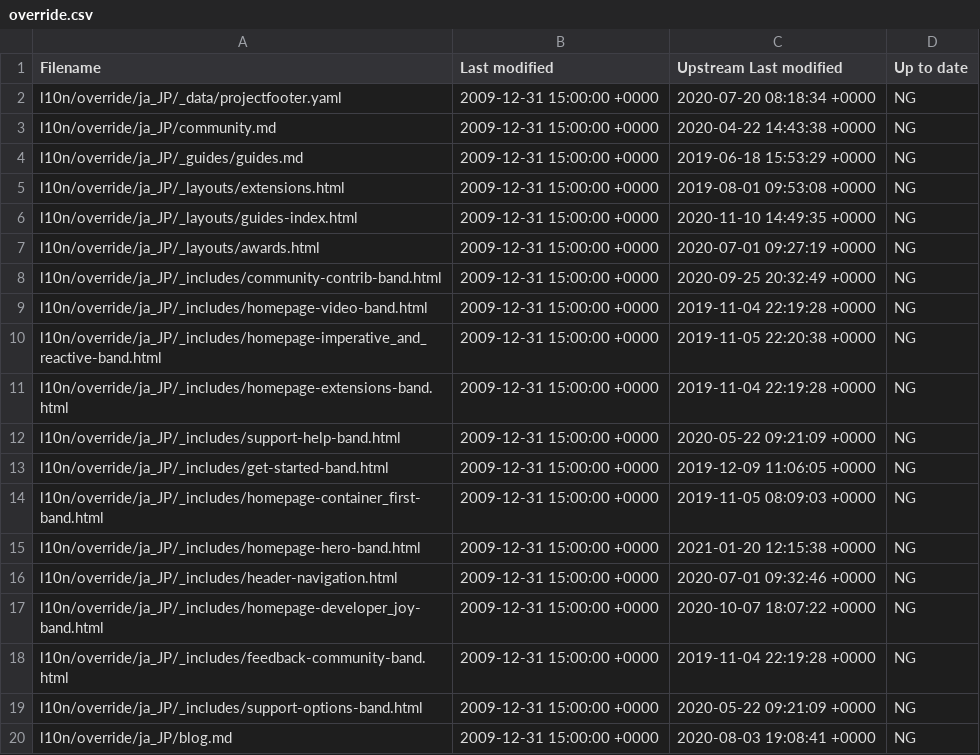
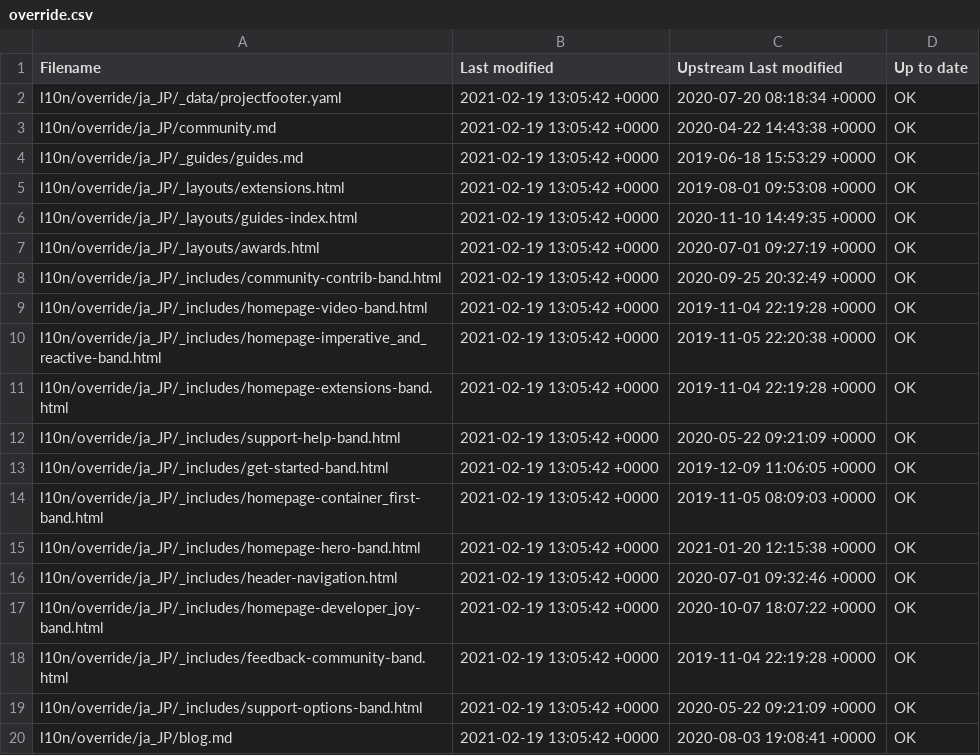
Before and after one commit to quarkusio/ja.quarkus.io, a CSV file: l10n/stats/override.csv, drawn as a sheet.

Commit message:
Update override stats

```diff
--- a/l10n/stats/override.csv
+++ b/l10n/stats/override.csv
@@ -1,20 +1,20 @@
 Filename, Last modified, Upstream Last modified, Up to date
-l10n/override/ja_JP/_data/projectfooter.yaml, 2009-12-31 15:00:00 +0000, 2020-07-20 08:18:34 +0000, NG
-l10n/override/ja_JP/community.md, 2009-12-31 15:00:00 +0000, 2020-04-22 14:43:38 +0000, NG
-l10n/override/ja_JP/_guides/guides.md, 2009-12-31 15:00:00 +0000, 2019-06-18 15:53:29 +0000, NG
-l10n/override/ja_JP/_layouts/extensions.html, 2009-12-31 15:00:00 +0000, 2019-08-01 09:53:08 +0000, NG
-l10n/override/ja_JP/_layouts/guides-index.html, 2009-12-31 15:00:00 +0000, 2020-11-10 14:49:35 +0000, NG
-l10n/override/ja_JP/_layouts/awards.html, 2009-12-31 15:00:00 +0000, 2020-07-01 09:27:19 +0000, NG
-l10n/override/ja_JP/_includes/community-contrib-band.html, 2009-12-31 15:00:00 +0000, 2020-09-25 20:32:49 +0000, NG
-l10n/override/ja_JP/_includes/homepage-video-band.html, 2009-12-31 15:00:00 +0000, 2019-11-04 22:19:28 +0000, NG
-l10n/override/ja_JP/_includes/homepage-imperative_and_reactive-band.html, 2009-12-31 15:00:00 +0000, 2019-11-05 22:20:38 +0000, NG
-l10n/override/ja_JP/_includes/homepage-extensions-band.html, 2009-12-31 15:00:00 +0000, 2019-11-04 22:19:28 +0000, NG
-l10n/override/ja_JP/_includes/support-help-band.html, 2009-12-31 15:00:00 +0000, 2020-05-22 09:21:09 +0000, NG
-l10n/override/ja_JP/_includes/get-started-band.html, 2009-12-31 15:00:00 +0000, 2019-12-09 11:06:05 +0000, NG
-l10n/override/ja_JP/_includes/homepage-container_first-band.html, 2009-12-31 15:00:00 +0000, 2019-11-05 08:09:03 +0000, NG
-l10n/override/ja_JP/_includes/homepage-hero-band.html, 2009-12-31 15:00:00 +0000, 2021-01-20 12:15:38 +0000, NG
-l10n/override/ja_JP/_includes/header-navigation.html, 2009-12-31 15:00:00 +0000, 2020-07-01 09:32:46 +0000, NG
-l10n/override/ja_JP/_includes/homepage-developer_joy-band.html, 2009-12-31 15:00:00 +0000, 2020-10-07 18:07:22 +0000, NG
-l10n/override/ja_JP/_includes/feedback-community-band.html, 2009-12-31 15:00:00 +0000, 2019-11-04 22:19:28 +0000, NG
-l10n/override/ja_JP/_includes/support-options-band.html, 2009-12-31 15:00:00 +0000, 2020-05-22 09:21:09 +0000, NG
-l10n/override/ja_JP/blog.md, 2009-12-31 15:00:00 +0000, 2020-08-03 19:08:41 +0000, NG
+l10n/override/ja_JP/_data/projectfooter.yaml, 2021-02-19 13:05:42 +0000, 2020-07-20 08:18:34 +0000, OK
+l10n/override/ja_JP/community.md, 2021-02-19 13:05:42 +0000, 2020-04-22 14:43:38 +0000, OK
+l10n/override/ja_JP/_guides/guides.md, 2021-02-19 13:05:42 +0000, 2019-06-18 15:53:29 +0000, OK
+l10n/override/ja_JP/_layouts/extensions.html, 2021-02-19 13:05:42 +0000, 2019-08-01 09:53:08 +0000, OK
+l10n/override/ja_JP/_layouts/guides-index.html, 2021-02-19 13:05:42 +0000, 2020-11-10 14:49:35 +0000, OK
+l10n/override/ja_JP/_layouts/awards.html, 2021-02-19 13:05:42 +0000, 2020-07-01 09:27:19 +0000, OK
+l10n/override/ja_JP/_includes/community-contrib-band.html, 2021-02-19 13:05:42 +0000, 2020-09-25 20:32:49 +0000, OK
+l10n/override/ja_JP/_includes/homepage-video-band.html, 2021-02-19 13:05:42 +0000, 2019-11-04 22:19:28 +0000, OK
+l10n/override/ja_JP/_includes/homepage-imperative_and_reactive-band.html, 2021-02-19 13:05:42 +0000, 2019-11-05 22:20:38 +0000, OK
+l10n/override/ja_JP/_includes/homepage-extensions-band.html, 2021-02-19 13:05:42 +0000, 2019-11-04 22:19:28 +0000, OK
+l10n/override/ja_JP/_includes/support-help-band.html, 2021-02-19 13:05:42 +0000, 2020-05-22 09:21:09 +0000, OK
+l10n/override/ja_JP/_includes/get-started-band.html, 2021-02-19 13:05:42 +0000, 2019-12-09 11:06:05 +0000, OK
+l10n/override/ja_JP/_includes/homepage-container_first-band.html, 2021-02-19 13:05:42 +0000, 2019-11-05 08:09:03 +0000, OK
+l10n/override/ja_JP/_includes/homepage-hero-band.html, 2021-02-19 13:05:42 +0000, 2021-01-20 12:15:38 +0000, OK
+l10n/override/ja_JP/_includes/header-navigation.html, 2021-02-19 13:05:42 +0000, 2020-07-01 09:32:46 +0000, OK
+l10n/override/ja_JP/_includes/homepage-developer_joy-band.html, 2021-02-19 13:05:42 +0000, 2020-10-07 18:07:22 +0000, OK
+l10n/override/ja_JP/_includes/feedback-community-band.html, 2021-02-19 13:05:42 +0000, 2019-11-04 22:19:28 +0000, OK
+l10n/override/ja_JP/_includes/support-options-band.html, 2021-02-19 13:05:42 +0000, 2020-05-22 09:21:09 +0000, OK
+l10n/override/ja_JP/blog.md, 2021-02-19 13:05:42 +0000, 2020-08-03 19:08:41 +0000, OK
```
